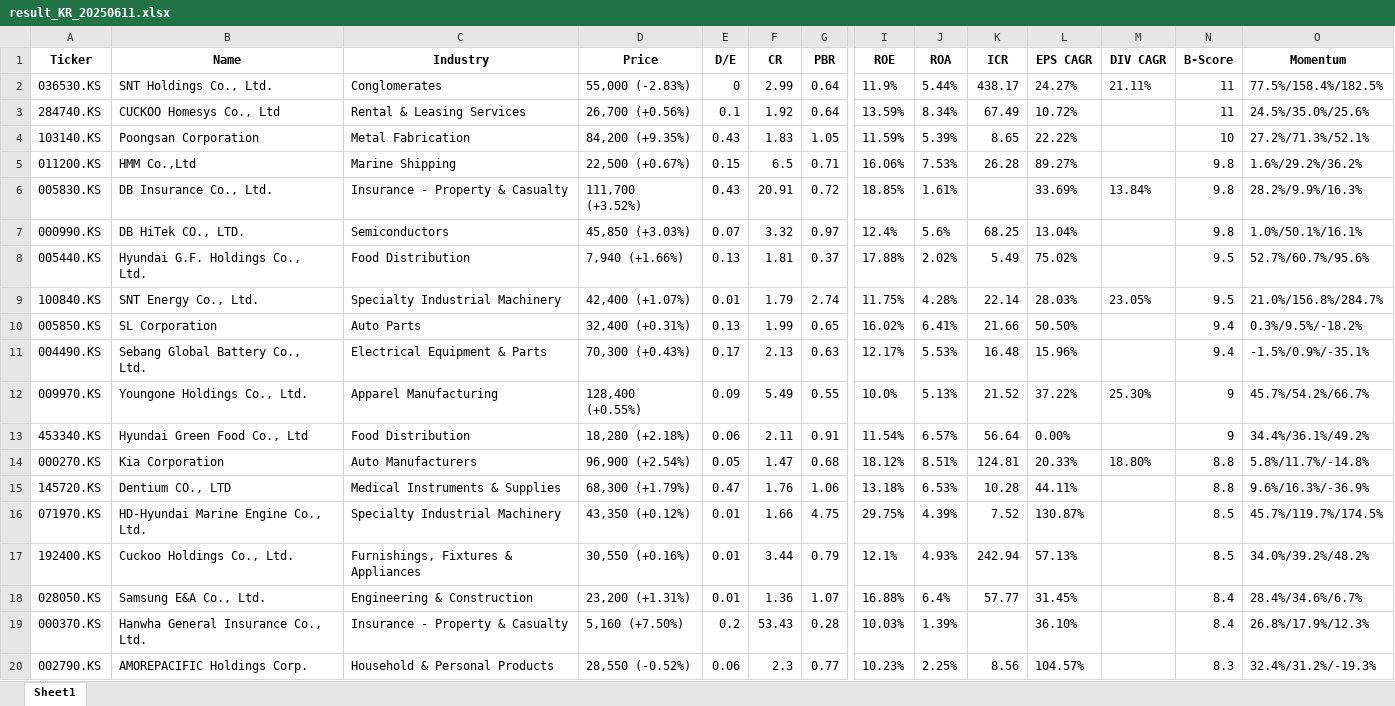
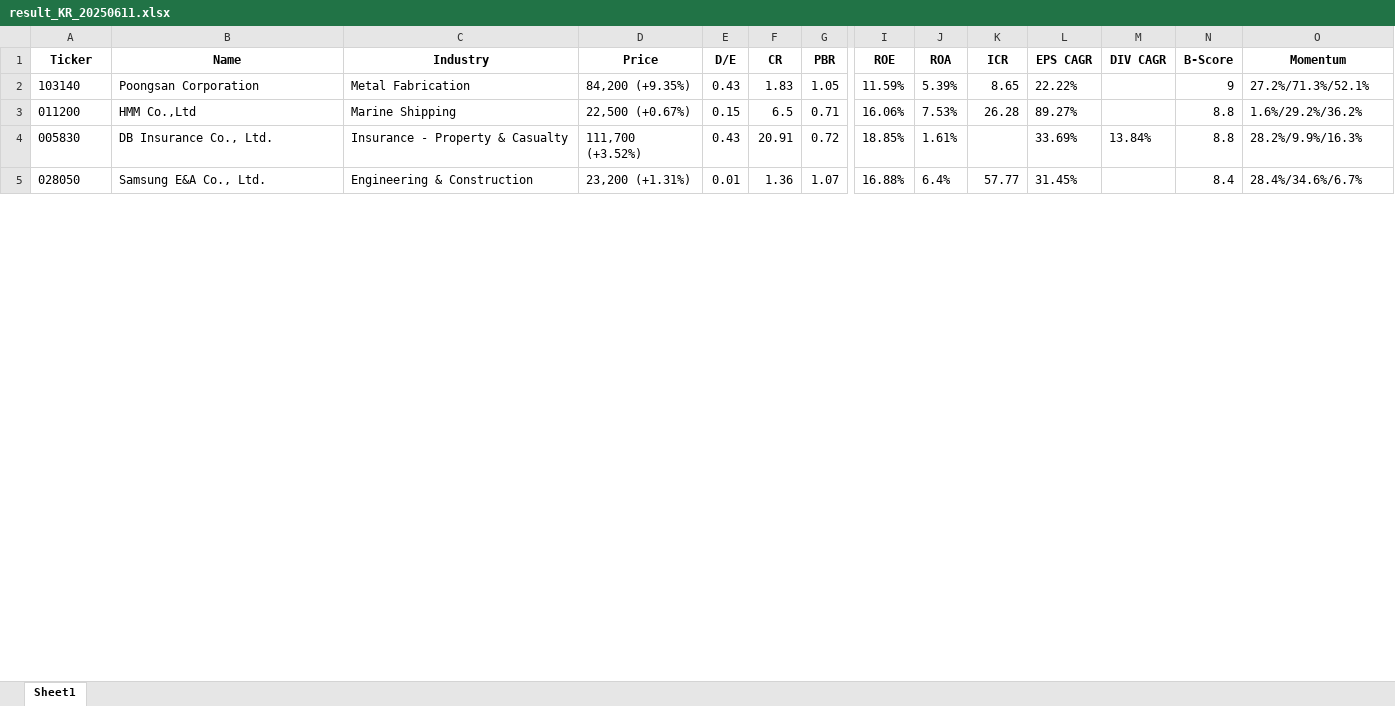
Before and after one commit to aravaca/Portfolio_Optimization, an Excel workbook: result_KR_20250611.xlsx, sheet Sheet1, drawn as a sheet; only a part is shown, gaps mark what is left out; values as stored, in another font and other column widths than the file's, no borders; removed rows and columns are numbered as before the commit, all else as after; rows hold the shown columns only; the diff covers the shown part only; the diff names each change by its address in the sheet, - before the commit and + after, or states it on an @@ line.

```diff
--- a/result_KR_20250611.xlsx (sheet Sheet1)
+++ b/result_KR_20250611.xlsx (sheet Sheet1)
-row 2: 036530.KS | SNT Holdings Co., Ltd. | Conglomerates | 55,000 (-2.83%) | 0 | 2.99 | 0.64 | 11.9% | 5.44% | 438.17 | 24.27% | 21.11% | 11 | 77.5%/158.4%/182.5%
-row 3: 284740.KS | CUCKOO Homesys Co., Ltd | Rental & Leasing Services | 26,700 (+0.56%) | 0.1 | 1.92 | 0.64 | 13.59% | 8.34% | 67.49 | 10.72% |  | 11 | 24.5%/35.0%/25.6%
-A2 (Ticker): 103140.KS
+A2 (Ticker): 103140
-N2 (B-Score): 10
+N2 (B-Score): 9
-A3 (Ticker): 011200.KS
+A3 (Ticker): 011200
-N3:N4 (B-Score): 9.8
+N3:N4 (B-Score): 8.8
-A4 (Ticker): 005830.KS
+A4 (Ticker): 005830
-row 7: 000990.KS | DB HiTek CO., LTD. | Semiconductors | 45,850 (+3.03%) | 0.07 | 3.32 | 0.97 | 12.4% | 5.6% | 68.25 | 13.04% |  | 9.8 | 1.0%/50.1%/16.1%
-row 8: 005440.KS | Hyundai G.F. Holdings Co., Ltd. | Food Distribution | 7,940 (+1.66%) | 0.13 | 1.81 | 0.37 | 17.88% | 2.02% | 5.49 | 75.02% |  | 9.5 | 52.7%/60.7%/95.6%
-row 9: 100840.KS | SNT Energy Co., Ltd. | Specialty Industrial Machinery | 42,400 (+1.07%) | 0.01 | 1.79 | 2.74 | 11.75% | 4.28% | 22.14 | 28.03% | 23.05% | 9.5 | 21.0%/156.8%/284.7%
-row 10: 005850.KS | SL Corporation | Auto Parts | 32,400 (+0.31%) | 0.13 | 1.99 | 0.65 | 16.02% | 6.41% | 21.66 | 50.50% |  | 9.4 | 0.3%/9.5%/-18.2%
-row 11: 004490.KS | Sebang Global Battery Co., Ltd. | Electrical Equipment & Parts | 70,300 (+0.43%) | 0.17 | 2.13 | 0.63 | 12.17% | 5.53% | 16.48 | 15.96% |  | 9.4 | -1.5%/0.9%/-35.1%
-row 12: 009970.KS | Youngone Holdings Co., Ltd. | Apparel Manufacturing | 128,400 (+0.55%) | 0.09 | 5.49 | 0.55 | 10.0% | 5.13% | 21.52 | 37.22% | 25.30% | 9 | 45.7%/54.2%/66.7%
-row 13: 453340.KS | Hyundai Green Food Co., Ltd | Food Distribution | 18,280 (+2.18%) | 0.06 | 2.11 | 0.91 | 11.54% | 6.57% | 56.64 | 0.00% |  | 9 | 34.4%/36.1%/49.2%
-row 14: 000270.KS | Kia Corporation | Auto Manufacturers | 96,900 (+2.54%) | 0.05 | 1.47 | 0.68 | 18.12% | 8.51% | 124.81 | 20.33% | 18.80% | 8.8 | 5.8%/11.7%/-14.8%
-row 15: 145720.KS | Dentium CO., LTD | Medical Instruments & Supplies | 68,300 (+1.79%) | 0.47 | 1.76 | 1.06 | 13.18% | 6.53% | 10.28 | 44.11% |  | 8.8 | 9.6%/16.3%/-36.9%
-row 16: 071970.KS | HD-Hyundai Marine Engine Co., Ltd. | Specialty Industrial Machinery | 43,350 (+0.12%) | 0.01 | 1.66 | 4.75 | 29.75% | 4.39% | 7.52 | 130.87% |  | 8.5 | 45.7%/119.7%/174.5%
-row 17: 192400.KS | Cuckoo Holdings Co., Ltd. | Furnishings, Fixtures & Appliances | 30,550 (+0.16%) | 0.01 | 3.44 | 0.79 | 12.1% | 4.93% | 242.94 | 57.13% |  | 8.5 | 34.0%/39.2%/48.2%
-A5 (Ticker): 028050.KS
+A5 (Ticker): 028050
-row 19: 000370.KS | Hanwha General Insurance Co., Ltd. | Insurance - Property & Casualty | 5,160 (+7.50%) | 0.2 | 53.43 | 0.28 | 10.03% | 1.39% |  | 36.10% |  | 8.4 | 26.8%/17.9%/12.3%
-row 20: 002790.KS | AMOREPACIFIC Holdings Corp. | Household & Personal Products | 28,550 (-0.52%) | 0.06 | 2.3 | 0.77 | 10.23% | 2.25% | 8.56 | 104.57% |  | 8.3 | 32.4%/31.2%/-19.3%
```
Also changed, not shown: 18 added rows, 87 removed rows and 36 edited cells elsewhere in this sheet, 3 other files.
